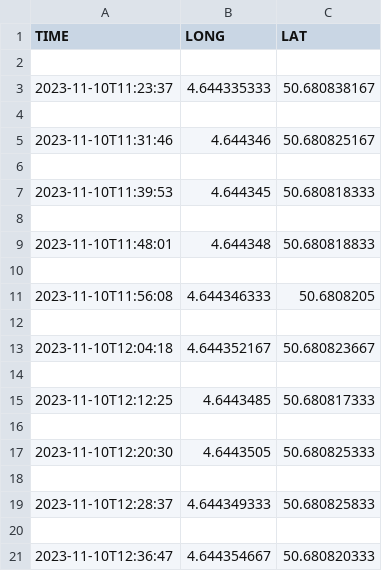
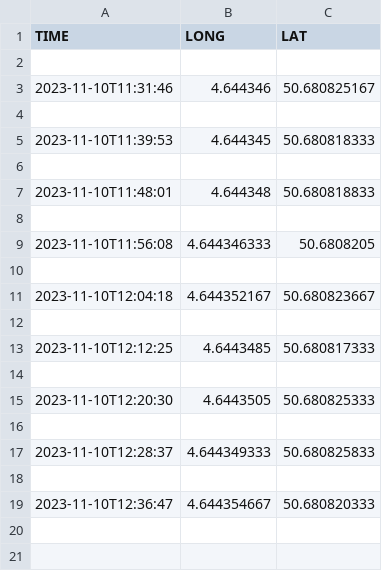
Before and after one commit to ULB-SeismoLab/Minions-Toolbox, a CSV file: LogData/pos_453001250.csv, drawn as a sheet; the diff names each change by its address in the sheet, - before the commit and + after, or states it on an @@ line.

```diff
--- a/LogData/pos_453001250.csv
+++ b/LogData/pos_453001250.csv
-row 3: 2023-11-10T11:23:37 | 4.644335333 | 50.680838167
-row 4: (empty)
```
Also changed, not shown: LogData/temp_453001250.csv, 3 other files.
